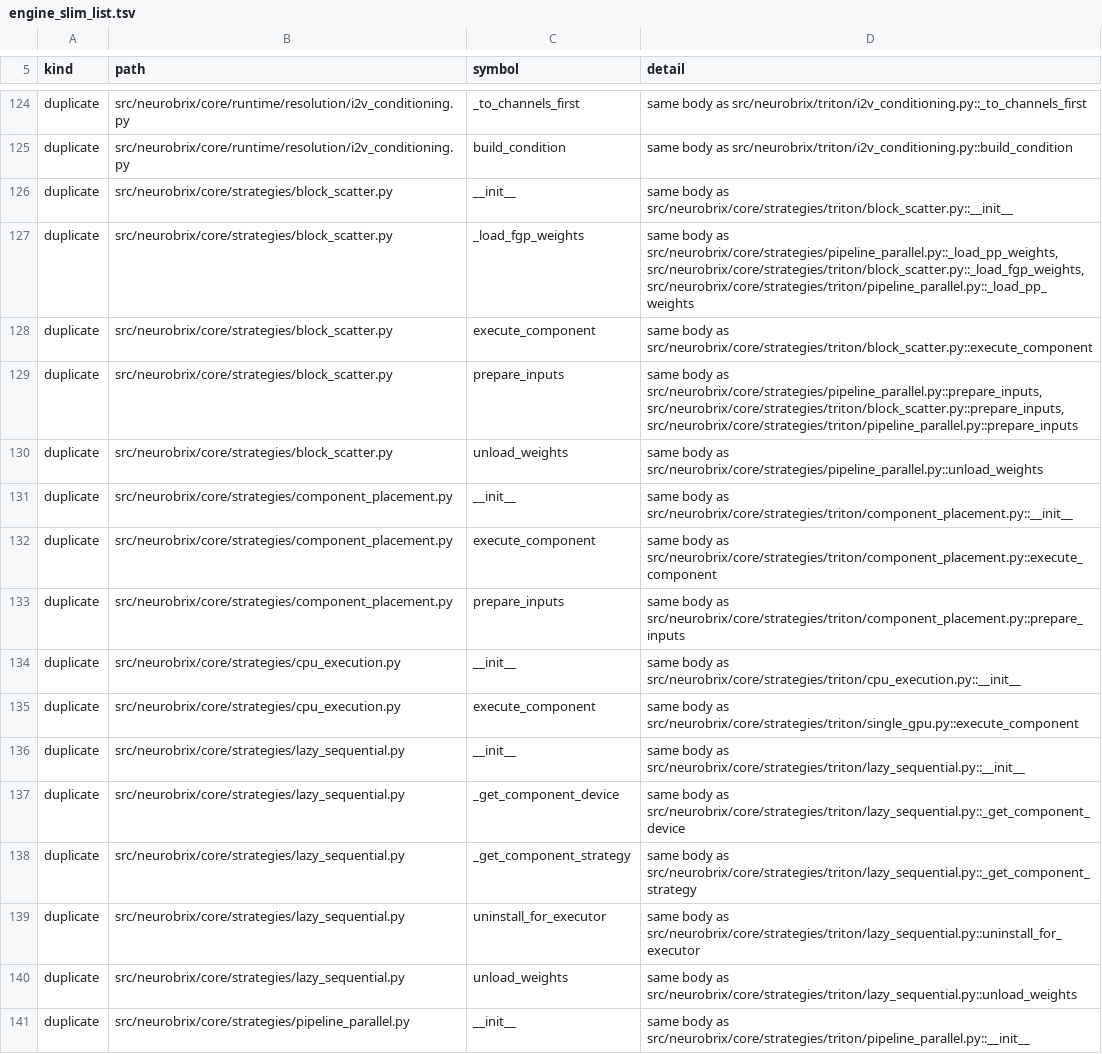
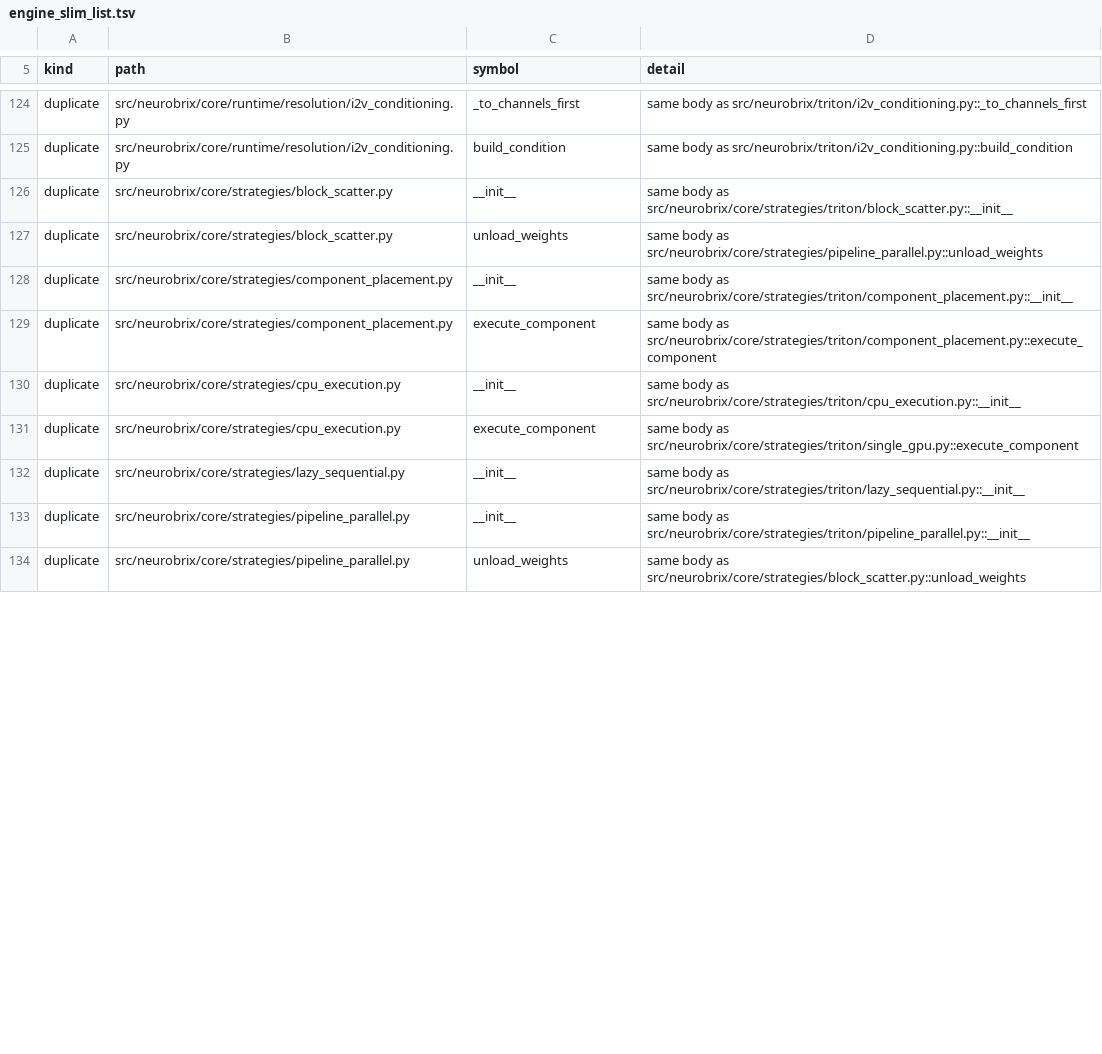
Before and after one commit to NeuroBrix/neurobrix, a TSV file: docs/nbxtensor/engine_slim_list.tsv, drawn as a sheet; only a part is shown, gaps mark what is left out; the shorter side is filled out with more unchanged rows; the diff covers the shown part only.

Commit message:
engine slim: the strategies' steps both branches ran alike are written once
23 methods the compiled and the Triton strategies of eight classes carried body for body, every free name bound alike
(prepare_inputs, execute_component, the shard-map and component-device lookups, the fgp / pp weight loads, the lazy
strategy's component lookups and executor uninstall, unload_weights where the two agreed, cleanup) move into
core/strategies/shared_steps.py, one torch-free mixin per strategy (the Triton strategies still import no torch,
checked in the torch-free venv), inherited first by both classes. Open 429 -> 407. R33, the strategy tests, the
boundary guards, the lifecycle cells and the strategy users' tests: 170 passed.

```diff
--- a/docs/nbxtensor/engine_slim_list.tsv
+++ b/docs/nbxtensor/engine_slim_list.tsv
@@ -126,5 +126,2 @@ duplicate	src/neurobrix/core/runtime/resolution/i2v_conditioning.py	build_condit
 duplicate	src/neurobrix/core/strategies/block_scatter.py	__init__	same body as src/neurobrix/core/strategies/triton/block_scatter.py::__init__
-duplicate	src/neurobrix/core/strategies/block_scatter.py	_load_fgp_weights	same body as src/neurobrix/core/strategies/pipeline_parallel.py::_load_pp_weights, src/neurobrix/core/strategies/triton/block_scatter.py::_load_fgp_weights, src/neurobrix/core/strategies/triton/pipeline_parallel.py::_load_pp_weights
-duplicate	src/neurobrix/core/strategies/block_scatter.py	execute_component	same body as src/neurobrix/core/strategies/triton/block_scatter.py::execute_component
-duplicate	src/neurobrix/core/strategies/block_scatter.py	prepare_inputs	same body as src/neurobrix/core/strategies/pipeline_parallel.py::prepare_inputs, src/neurobrix/core/strategies/triton/block_scatter.py::prepare_inputs, src/neurobrix/core/strategies/triton/pipeline_parallel.py::prepare_inputs
 duplicate	src/neurobrix/core/strategies/block_scatter.py	unload_weights	same body as src/neurobrix/core/strategies/pipeline_parallel.py::unload_weights
@@ -132,3 +129,2 @@ duplicate	src/neurobrix/core/strategies/component_placement.py	__init__	same bod
 duplicate	src/neurobrix/core/strategies/component_placement.py	execute_component	same body as src/neurobrix/core/strategies/triton/component_placement.py::execute_component
-duplicate	src/neurobrix/core/strategies/component_placement.py	prepare_inputs	same body as src/neurobrix/core/strategies/triton/component_placement.py::prepare_inputs
 duplicate	src/neurobrix/core/strategies/cpu_execution.py	__init__	same body as src/neurobrix/core/strategies/triton/cpu_execution.py::__init__
@@ -136,6 +132,2 @@ duplicate	src/neurobrix/core/strategies/cpu_execution.py	execute_component	same
 duplicate	src/neurobrix/core/strategies/lazy_sequential.py	__init__	same body as src/neurobrix/core/strategies/triton/lazy_sequential.py::__init__
-duplicate	src/neurobrix/core/strategies/lazy_sequential.py	_get_component_device	same body as src/neurobrix/core/strategies/triton/lazy_sequential.py::_get_component_device
-duplicate	src/neurobrix/core/strategies/lazy_sequential.py	_get_component_strategy	same body as src/neurobrix/core/strategies/triton/lazy_sequential.py::_get_component_strategy
-duplicate	src/neurobrix/core/strategies/lazy_sequential.py	uninstall_for_executor	same body as src/neurobrix/core/strategies/triton/lazy_sequential.py::uninstall_for_executor
-duplicate	src/neurobrix/core/strategies/lazy_sequential.py	unload_weights	same body as src/neurobrix/core/strategies/triton/lazy_sequential.py::unload_weights
 duplicate	src/neurobrix/core/strategies/pipeline_parallel.py	__init__	same body as src/neurobrix/core/strategies/triton/pipeline_parallel.py::__init__
```
Also changed, not shown: 4 added rows, 18 removed rows and 2 edited cells elsewhere in this file, 16 other files.
